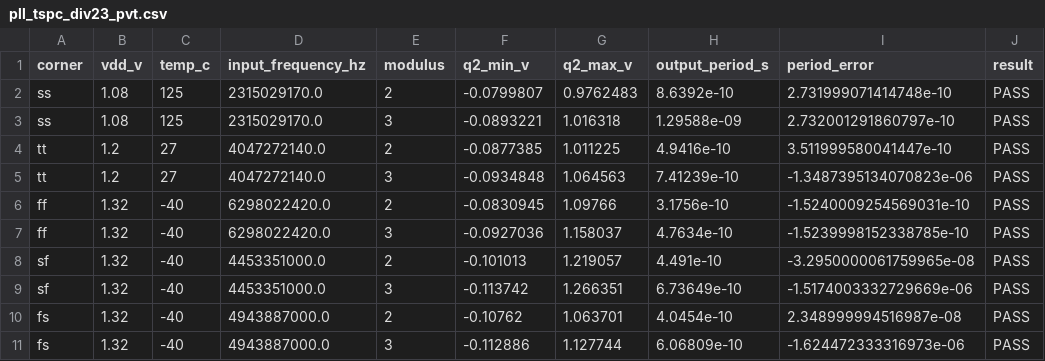
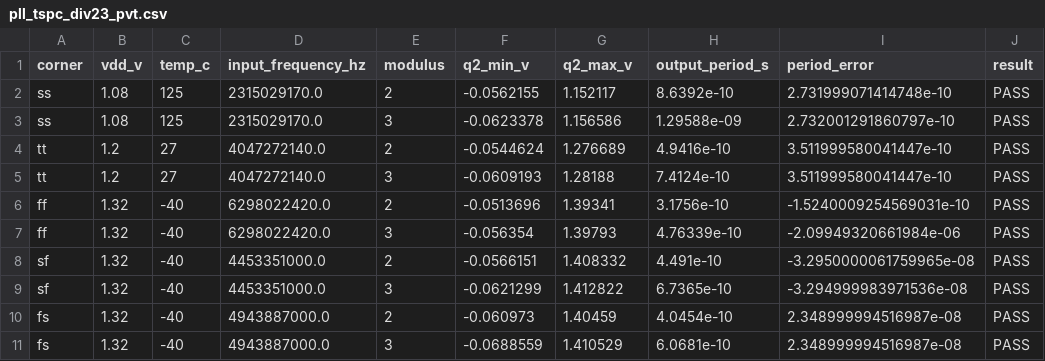
Before and after one commit to Intubun/chipalooza_lvds_pll, a CSV file: macros/pll_prescaler/info/pll_tspc_div23_pvt.csv, drawn as a sheet.

Commit message:
WIP: integrate fixed TSPC prescaler and iterate digital PLL timing
Checkpoint prescaler layouts, generation scripts and PEX characterization,
portable half-rate divider RTL, technology mapping, PDN and STA coverage fixes.
All legal divider settings and behavioral PLL cases pass; all-corner setup
closure and integrated analog/digital MAG/PEX signoff remain incomplete.
Exclude stale digital exports and scratch files from integration artifacts.

Amp-Thread-ID: https://ampcode.com/threads/T-01a03420-4a07-77c9-9e15-d6dc8440ac45
Co-authored-by: Amp <amp@ampcode.com>

```diff
--- a/macros/pll_prescaler/info/pll_tspc_div23_pvt.csv
+++ b/macros/pll_prescaler/info/pll_tspc_div23_pvt.csv
@@ -1,11 +1,11 @@
 corner,vdd_v,temp_c,input_frequency_hz,modulus,q2_min_v,q2_max_v,output_period_s,period_error,result
-ss,1.08,125,2315029170.0,2,-0.0799807,0.9762483,8.6392e-10,2.731999071414748e-10,PASS
-ss,1.08,125,2315029170.0,3,-0.0893221,1.016318,1.29588e-09,2.732001291860797e-10,PASS
-tt,1.2,27,4047272140.0,2,-0.0877385,1.011225,4.9416e-10,3.511999580041447e-10,PASS
-tt,1.2,27,4047272140.0,3,-0.0934848,1.064563,7.41239e-10,-1.3487395134070823e-06,PASS
-ff,1.32,-40,6298022420.0,2,-0.0830945,1.09766,3.1756e-10,-1.5240009254569031e-10,PASS
-ff,1.32,-40,6298022420.0,3,-0.0927036,1.158037,4.7634e-10,-1.5239998152338785e-10,PASS
-sf,1.32,-40,4453351000.0,2,-0.101013,1.219057,4.491e-10,-3.2950000061759965e-08,PASS
-sf,1.32,-40,4453351000.0,3,-0.113742,1.266351,6.73649e-10,-1.5174003332729669e-06,PASS
-fs,1.32,-40,4943887000.0,2,-0.10762,1.063701,4.0454e-10,2.348999994516987e-08,PASS
-fs,1.32,-40,4943887000.0,3,-0.112886,1.127744,6.06809e-10,-1.624472333316973e-06,PASS
+ss,1.08,125,2315029170.0,2,-0.0562155,1.152117,8.6392e-10,2.731999071414748e-10,PASS
+ss,1.08,125,2315029170.0,3,-0.0623378,1.156586,1.29588e-09,2.732001291860797e-10,PASS
+tt,1.2,27,4047272140.0,2,-0.0544624,1.276689,4.9416e-10,3.511999580041447e-10,PASS
+tt,1.2,27,4047272140.0,3,-0.0609193,1.28188,7.4124e-10,3.511999580041447e-10,PASS
+ff,1.32,-40,6298022420.0,2,-0.0513696,1.39341,3.1756e-10,-1.5240009254569031e-10,PASS
+ff,1.32,-40,6298022420.0,3,-0.056354,1.39793,4.76339e-10,-2.09949320661984e-06,PASS
+sf,1.32,-40,4453351000.0,2,-0.0566151,1.408332,4.491e-10,-3.2950000061759965e-08,PASS
+sf,1.32,-40,4453351000.0,3,-0.0621299,1.412822,6.7365e-10,-3.294999983971536e-08,PASS
+fs,1.32,-40,4943887000.0,2,-0.060973,1.40459,4.0454e-10,2.348999994516987e-08,PASS
+fs,1.32,-40,4943887000.0,3,-0.0688559,1.410529,6.0681e-10,2.348999994516987e-08,PASS
```
Also changed, not shown: 47 other files.
